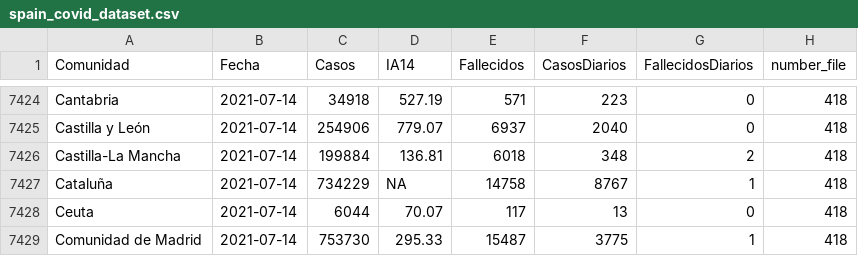
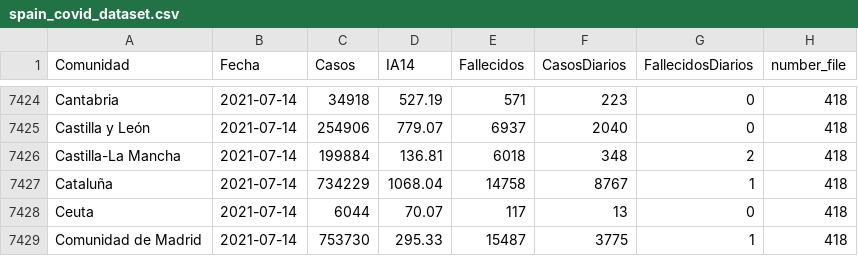
Before and after one commit to SergioJuanes/coviddataspain, a CSV file: data/spain_covid_dataset.csv, drawn as a sheet; only a part is shown, gaps mark what is left out.

Commit message:
Update spain_covid_dataset.csv

```diff
--- a/data/spain_covid_dataset.csv
+++ b/data/spain_covid_dataset.csv
@@ -7426,3 +7426,3 @@ Castilla y León,2021-07-14,254906,779.07,6937,2040,0,418
 Castilla-La Mancha,2021-07-14,199884,136.81,6018,348,2,418
-Cataluña,2021-07-14,734229,NA,14758,8767,1,418
+Cataluña,2021-07-14,734229,1068.04,14758,8767,1,418
 Ceuta,2021-07-14,6044,70.07,117,13,0,418
```
